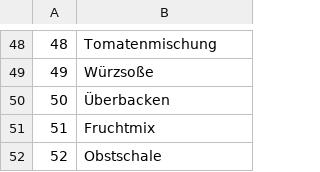
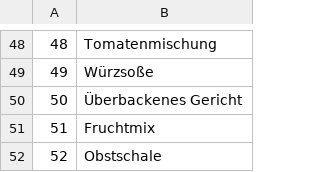
Before and after one commit to 111111162karan/CookingCraft, a CSV file: CookingCraft/CookingCraft/ressources/IngredientNames.csv, drawn as a sheet; only a part is shown, gaps mark what is left out.

Commit message:
Many Sprites done and changed 1 recipe name
21-28, 37-56; Überbackenes +Gericht+

```diff
--- a/CookingCraft/CookingCraft/ressources/IngredientNames.csv
+++ b/CookingCraft/CookingCraft/ressources/IngredientNames.csv
@@ -49,3 +49,3 @@
 49;Würzsoße
-50;Überbacken
+50;Überbackenes Gericht
 51;Fruchtmix
```
Also changed, not shown: 7 other files.
